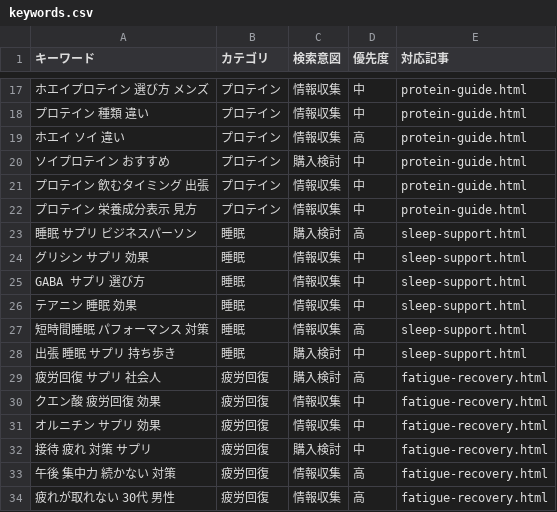
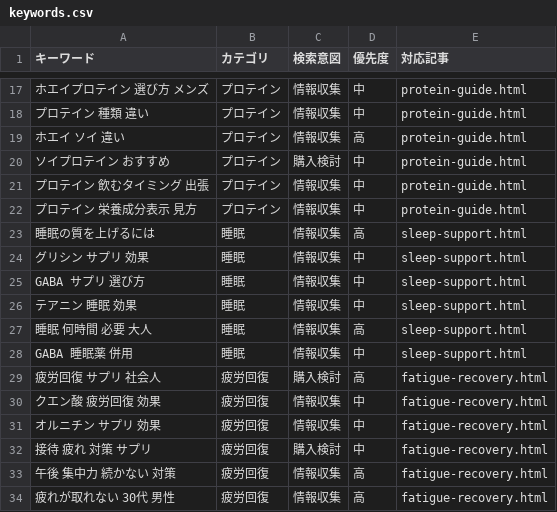
Before and after one commit to HCLAB16k/health-affiliate-site, a CSV file: keywords.csv, drawn as a sheet; only a part is shown, gaps mark what is left out; the diff names each change by its address in the sheet, - before the commit and + after, or states it on an @@ line.

```diff
--- a/keywords.csv
+++ b/keywords.csv
-A23 (キーワード): 睡眠 サプリ ビジネスパーソン
+A23 (キーワード): 睡眠の質を上げるには
-C23 (検索意図): 購入検討
+C23 (検索意図): 情報収集
-A27 (キーワード): 短時間睡眠 パフォーマンス 対策
+A27 (キーワード): 睡眠 何時間 必要 大人
-A28 (キーワード): 出張 睡眠 サプリ 持ち歩き
+A28 (キーワード): GABA 睡眠薬 併用
-C28 (検索意図): 購入検討
+C28 (検索意図): 情報収集
```
Also changed, not shown: 2 other files.
